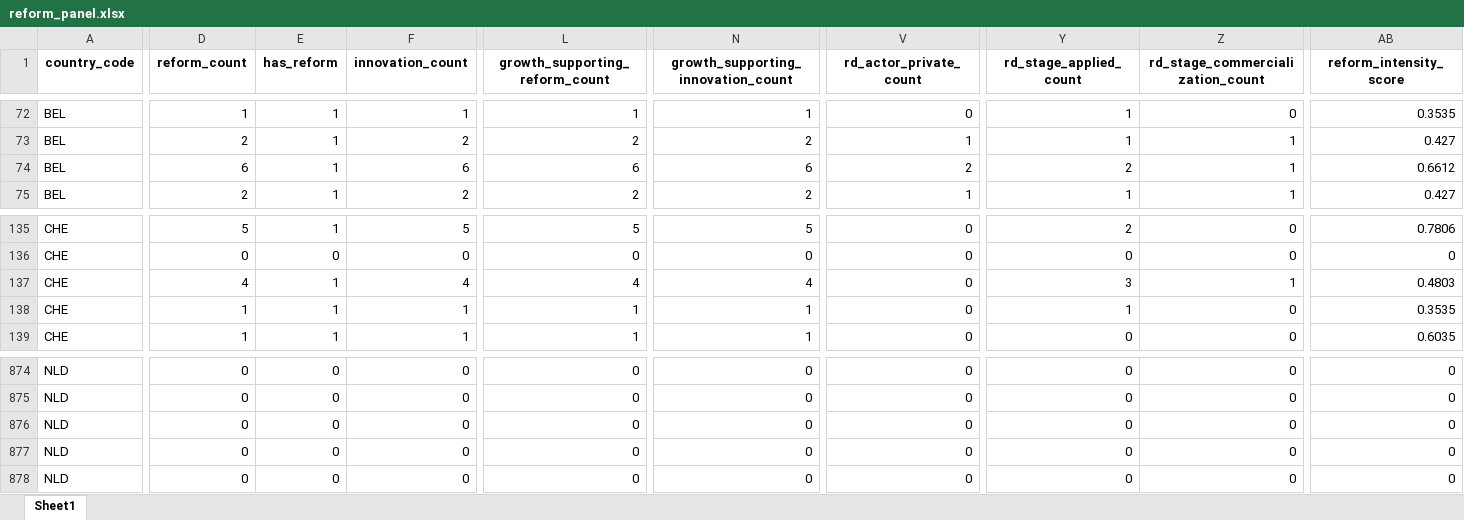
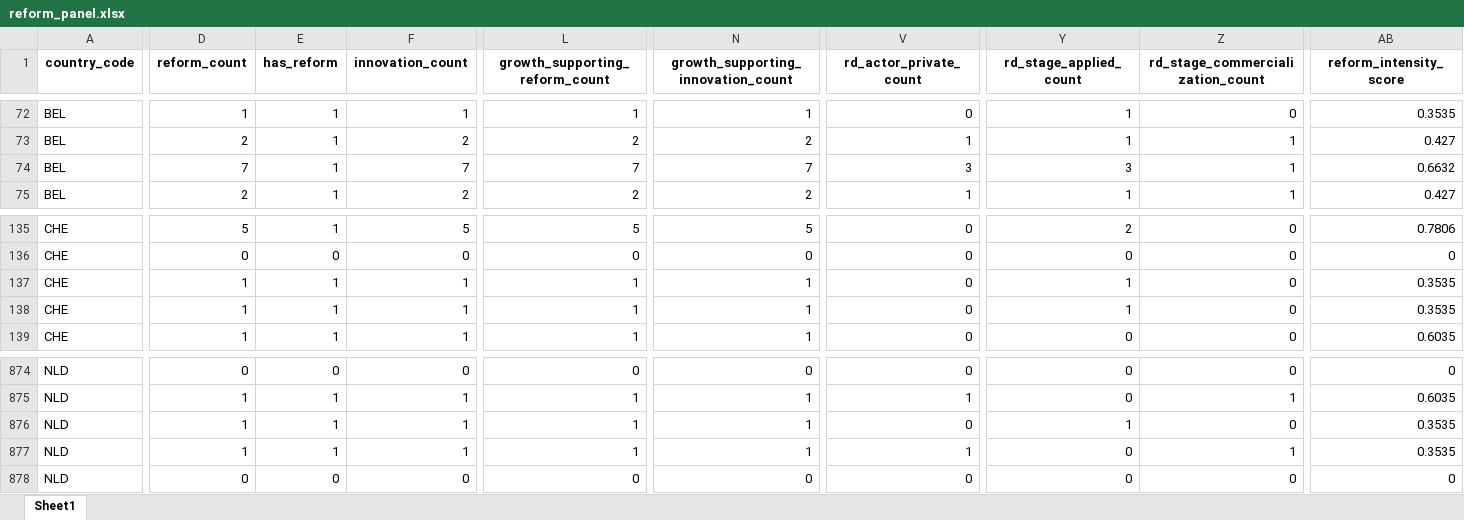
Before and after one commit to Dayacha/Innovation-Policy, an Excel workbook: Data/output/reforms/output/reform_panel.xlsx, sheet Sheet1, drawn as a sheet; only a part is shown, gaps mark what is left out; values as stored, in another font and other column widths than the file's, no borders; the diff covers the shown part only; the diff names each change by its address in the sheet, - before the commit and + after, or states it on an @@ line.

```diff
--- a/Data/output/reforms/output/reform_panel.xlsx (sheet Sheet1)
+++ b/Data/output/reforms/output/reform_panel.xlsx (sheet Sheet1)
-D74 (reform_count): 6
+D74 (reform_count): 7
-F74 (innovation_count): 6
+F74 (innovation_count): 7
-L74 (growth_supporting_reform_count): 6
+L74 (growth_supporting_reform_count): 7
-N74: 6
+N74: 7
-V74 (rd_actor_private_count): 2
+V74 (rd_actor_private_count): 3
-Y74 (rd_stage_applied_count): 2
+Y74 (rd_stage_applied_count): 3
-AB74 (reform_intensity_score): 0.6612
+AB74 (reform_intensity_score): 0.6632
-D137 (reform_count): 4
+D137 (reform_count): 1
-F137 (innovation_count): 4
+F137 (innovation_count): 1
-L137 (growth_supporting_reform_count): 4
+L137 (growth_supporting_reform_count): 1
-N137: 4
+N137: 1
-Y137 (rd_stage_applied_count): 3
+Y137 (rd_stage_applied_count): 1
-Z137 (rd_stage_commercialization_count): 1
+Z137 (rd_stage_commercialization_count): 0
-AB137 (reform_intensity_score): 0.4803
+AB137 (reform_intensity_score): 0.3535
-D875:D877 (reform_count): 0
+D875:D877 (reform_count): 1
-E875:E877 (has_reform): 0
+E875:E877 (has_reform): 1
-F875:F877 (innovation_count): 0
+F875:F877 (innovation_count): 1
-L875:L877 (growth_supporting_reform_count): 0
+L875:L877 (growth_supporting_reform_count): 1
-N875:N877: 0
+N875:N877: 1
-V875 (rd_actor_private_count): 0
+V875 (rd_actor_private_count): 1
-Z875 (rd_stage_commercialization_count): 0
+Z875 (rd_stage_commercialization_count): 1
-AB875 (reform_intensity_score): 0
+AB875 (reform_intensity_score): 0.6035
-Y876 (rd_stage_applied_count): 0
+Y876 (rd_stage_applied_count): 1
-AB876:AB877 (reform_intensity_score): 0
+AB876:AB877 (reform_intensity_score): 0.3535
-V877 (rd_actor_private_count): 0
+V877 (rd_actor_private_count): 1
-Z877 (rd_stage_commercialization_count): 0
+Z877 (rd_stage_commercialization_count): 1
```
Also changed, not shown: 5 added rows, 5 removed rows and 1427 edited cells elsewhere in this sheet, 7 other files.
